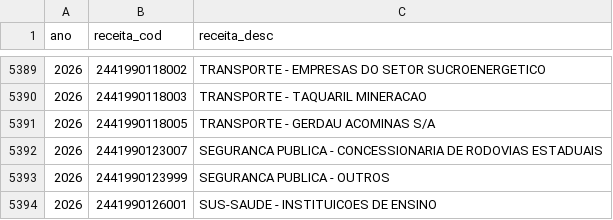
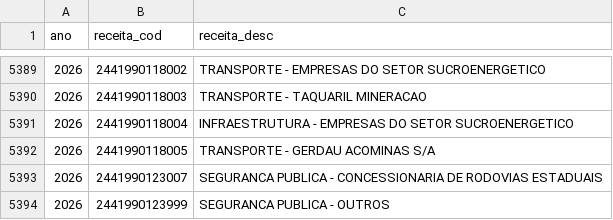
Before and after one commit to splor-mg/dados-classificadores, a CSV file: data/receita.csv, drawn as a sheet; only a part is shown, gaps mark what is left out; the shorter side is filled out with more unchanged rows; the diff names each change by its address in the sheet, - before the commit and + after, or states it on an @@ line.

```diff
--- a/data/receita.csv
+++ b/data/receita.csv
+row 5391: 2026 | 2441990118004 | INFRAESTRUTURA - EMPRESAS DO SETOR SUCROENERGETICO
```
Also changed, not shown: 1 other file.
